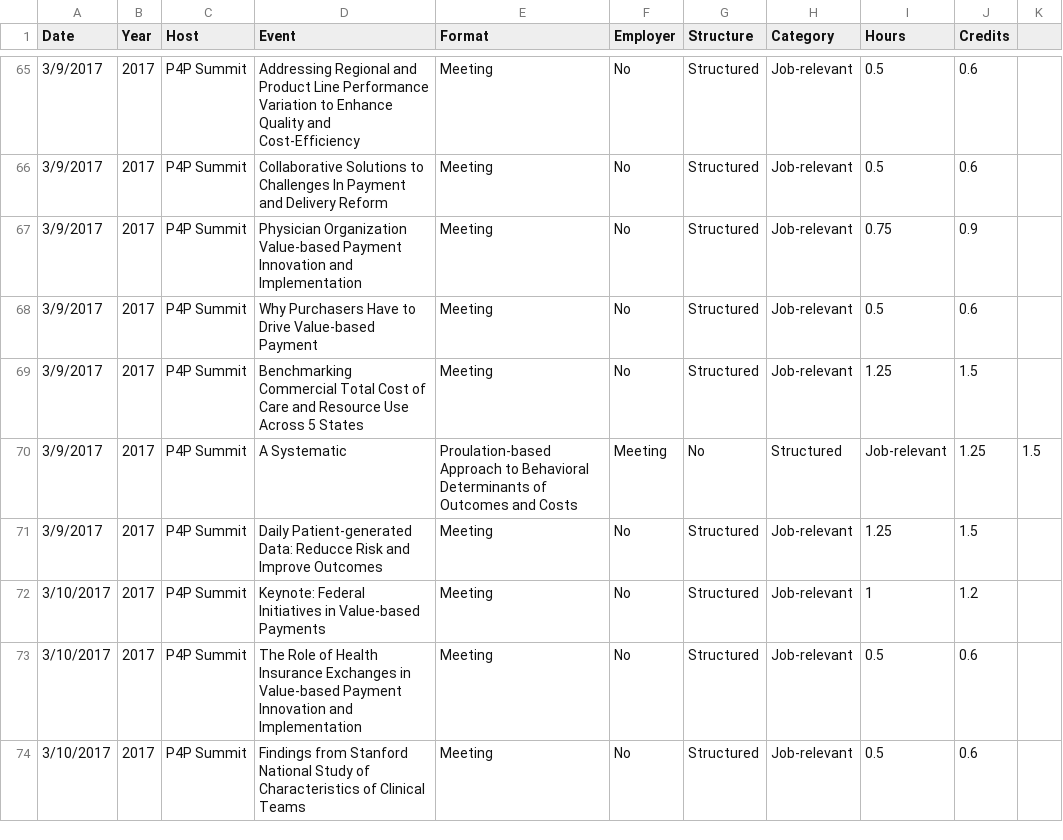
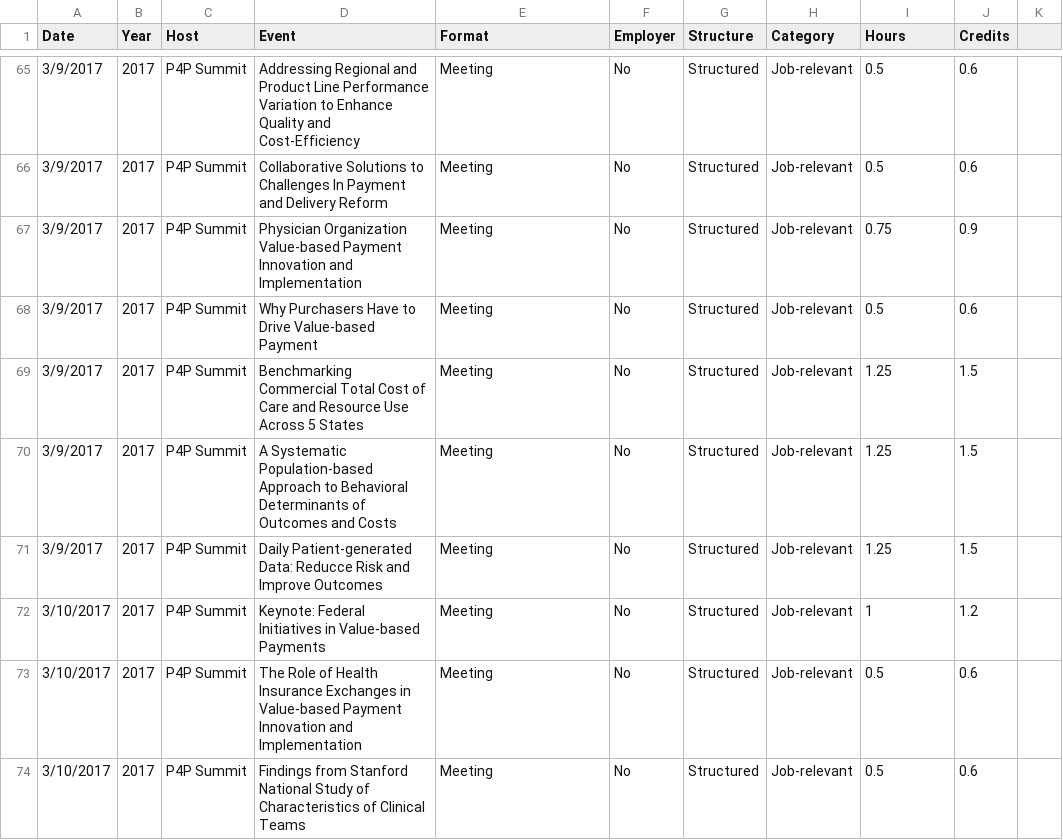
Before and after one commit to johnsug/continuing_ed, a CSV file: ce_log.csv, drawn as a sheet; only a part is shown, gaps mark what is left out; removed rows and columns are numbered as before the commit, all else as after; the diff names each change by its address in the sheet, - before the commit and + after, or states it on an @@ line.

Commit message:
Update ce_log.csv

```diff
--- a/ce_log.csv
+++ b/ce_log.csv
-row 70: 3/9/2017 | 2017 | P4P Summit | A Systematic | Proulation-based Approach to Behavioral Determinants of Outcomes and Costs | Meeting | No | Structured | Job-relevant | 1.25 | 1.5
+row 70: 3/9/2017 | 2017 | P4P Summit | A Systematic Population-based Approach to Behavioral Determinants of Outcomes and Costs | Meeting | No | Structured | Job-relevant | 1.25 | 1.5
```
